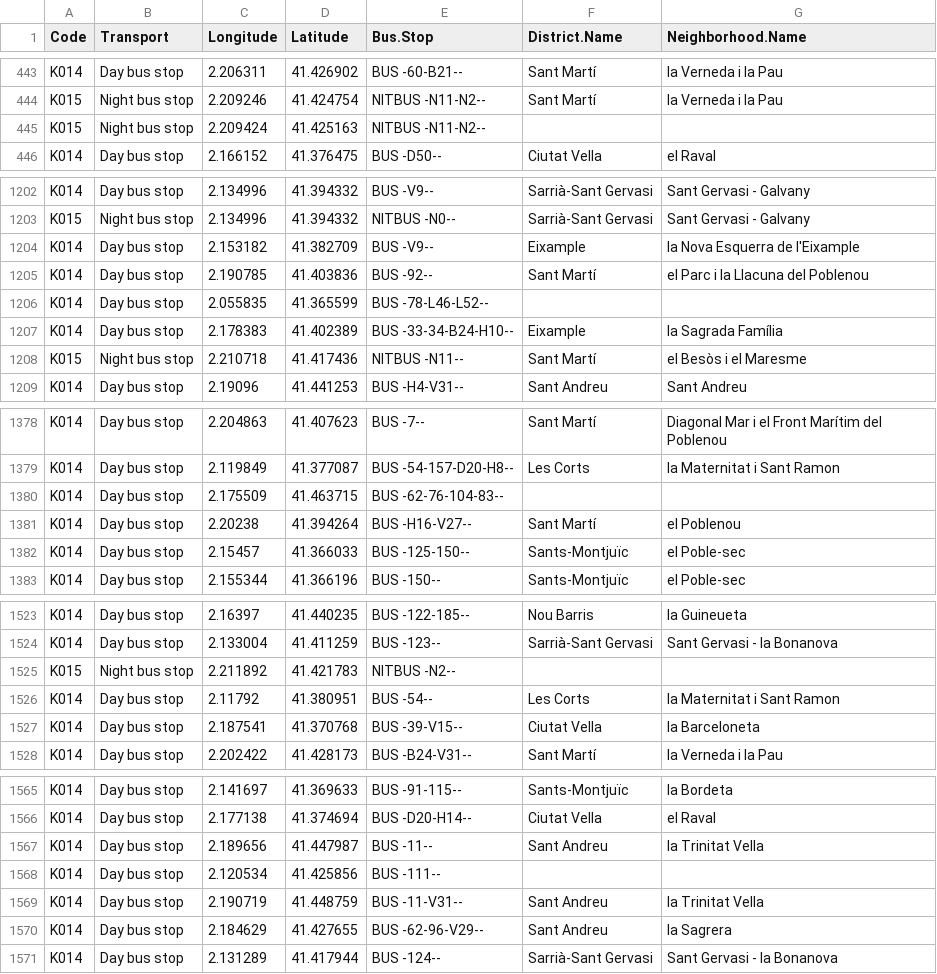
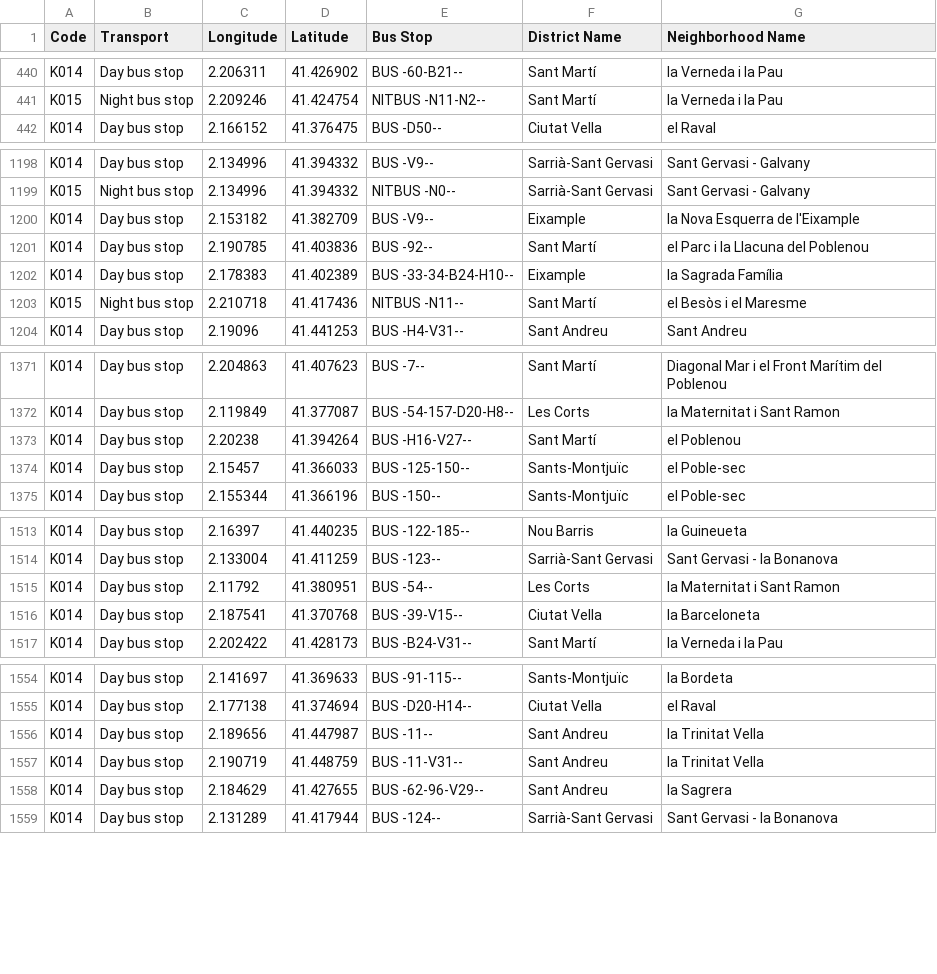
Before and after one commit to n1colasf/Obligatorio-BD, a CSV file: new_datasets/new_bus_stops.csv, drawn as a sheet; only a part is shown, gaps mark what is left out; the diff covers the shown part only.

```diff
--- a/new_datasets/new_bus_stops.csv
+++ b/new_datasets/new_bus_stops.csv
@@ -1 +1 @@
-Code,Transport,Longitude,Latitude,Bus.Stop,District.Name,Neighborhood.Name
+Code,Transport,Longitude,Latitude,Bus Stop,District Name,Neighborhood Name
@@ -444,3 +441,2 @@ K014,Day bus stop,2.206311,41.426902,BUS -60-B21--,Sant Martí,la Verneda i la P
 K015,Night bus stop,2.209246,41.424754,NITBUS -N11-N2--,Sant Martí,la Verneda i la Pau
-K015,Night bus stop,2.209424,41.425163,NITBUS -N11-N2--,,
 K014,Day bus stop,2.166152,41.376475,BUS -D50--,Ciutat Vella,el Raval
@@ -1205,3 +1201,2 @@ K014,Day bus stop,2.153182,41.382709,BUS -V9--,Eixample,la Nova Esquerra de l'Ei
 K014,Day bus stop,2.190785,41.403836,BUS -92--,Sant Martí,el Parc i la Llacuna del Poblenou
-K014,Day bus stop,2.055835,41.365599,BUS -78-L46-L52--,,
 K014,Day bus stop,2.178383,41.402389,BUS -33-34-B24-H10--,Eixample,la Sagrada Família
@@ -1379,3 +1372,2 @@ K014,Day bus stop,2.204863,41.407623,BUS -7--,Sant Martí,Diagonal Mar i el Fron
 K014,Day bus stop,2.119849,41.377087,BUS -54-157-D20-H8--,Les Corts,la Maternitat i Sant Ramon
-K014,Day bus stop,2.175509,41.463715,BUS -62-76-104-83--,,
 K014,Day bus stop,2.20238,41.394264,BUS -H16-V27--,Sant Martí,el Poblenou
@@ -1524,3 +1514,2 @@ K014,Day bus stop,2.16397,41.440235,BUS -122-185--,Nou Barris,la Guineueta
 K014,Day bus stop,2.133004,41.411259,BUS -123--,Sarrià-Sant Gervasi,Sant Gervasi - la Bonanova
-K015,Night bus stop,2.211892,41.421783,NITBUS -N2--,,
 K014,Day bus stop,2.11792,41.380951,BUS -54--,Les Corts,la Maternitat i Sant Ramon
@@ -1567,3 +1556,2 @@ K014,Day bus stop,2.177138,41.374694,BUS -D20-H14--,Ciutat Vella,el Raval
 K014,Day bus stop,2.189656,41.447987,BUS -11--,Sant Andreu,la Trinitat Vella
-K014,Day bus stop,2.120534,41.425856,BUS -111--,,
 K014,Day bus stop,2.190719,41.448759,BUS -11-V31--,Sant Andreu,la Trinitat Vella
```
Also changed, not shown: 11 removed rows elsewhere in this file, new_datasets/tableau/new_bus_stops_tableau.csv, 3 other files.
